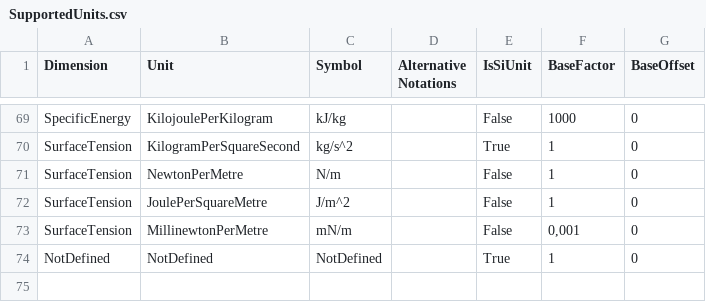
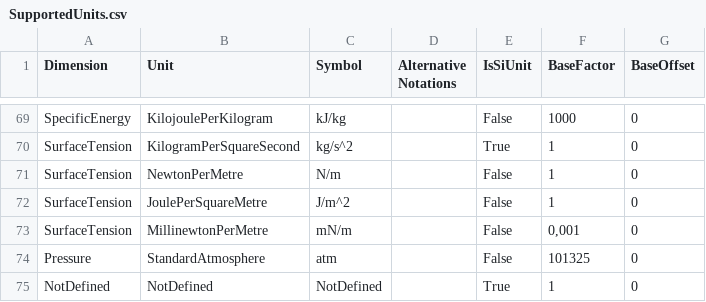
Before and after one commit to 100prznt/Rca.Physical, a CSV file: SupportedUnits.csv, drawn as a sheet; only a part is shown, gaps mark what is left out.

Commit message:
Add ATM as unit

```diff
--- a/SupportedUnits.csv
+++ b/SupportedUnits.csv
@@ -73,2 +73,3 @@
 "SurfaceTension","MillinewtonPerMetre","mN/m","","False","0,001","0"
+"Pressure","StandardAtmosphere","atm","","False","101325","0"
 "NotDefined","NotDefined","NotDefined","","True","1","0"
```
Also changed, not shown: 5 other files.
